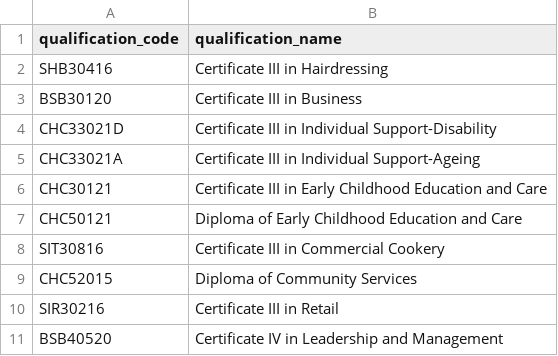
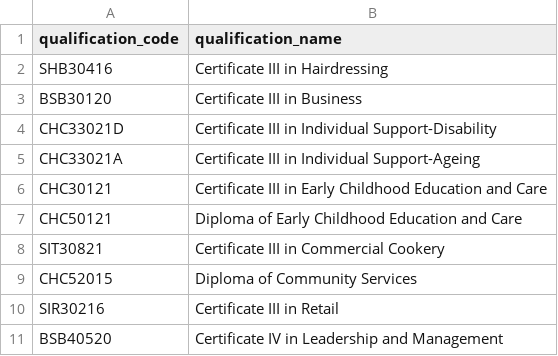
Before and after one commit to vnshika55/Traineeship-Scheduler-Application, a CSV file: data/qualifications.csv, drawn as a sheet.

Commit message:
Update qualifications.csv

```diff
--- a/data/qualifications.csv
+++ b/data/qualifications.csv
@@ -7,3 +7,3 @@ CHC30121 ,Certificate III in Early Childhood Education and Care
 CHC50121 ,Diploma of Early Childhood Education and Care
-SIT30816 ,Certificate III in Commercial Cookery
+SIT30821 ,Certificate III in Commercial Cookery
 CHC52015 ,Diploma of Community Services
```
